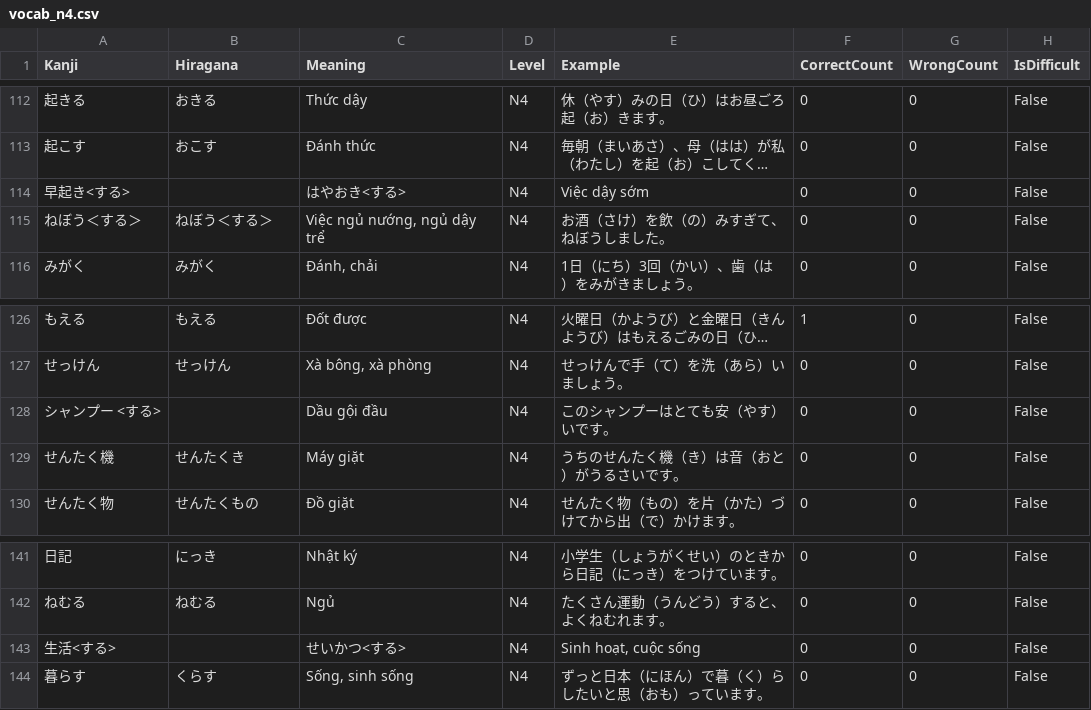
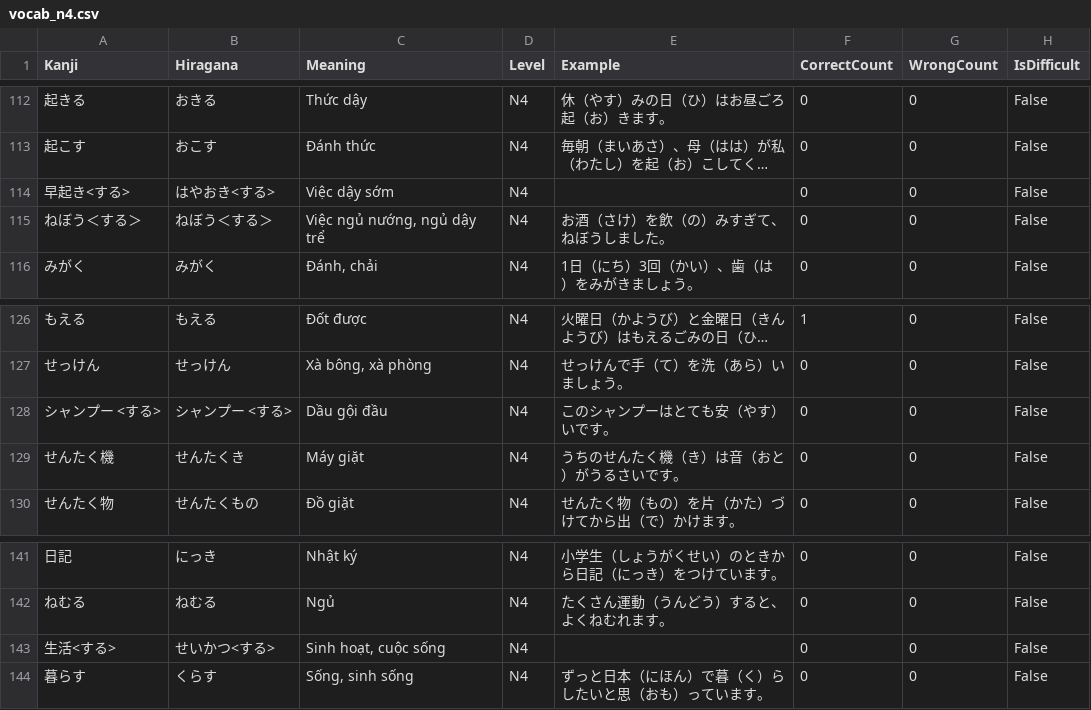
Before and after one commit to PhanThanhDanh-CDTH18PMC/TestNihongo, a CSV file: TestNihongo/Data/vocab_n4.csv, drawn as a sheet; only a part is shown, gaps mark what is left out; long unchanged cells end in …; the diff names each change by its address in the sheet, - before the commit and + after, or states it on an @@ line.

Commit message:
AppNihongo v1.02 (Thêm ngữ pháp)

```diff
--- a/TestNihongo/Data/vocab_n4.csv
+++ b/TestNihongo/Data/vocab_n4.csv
-B114 (Hiragana): (empty)
+B114 (Hiragana): はやおき<する>
-C114 (Meaning): はやおき<する>
+C114 (Meaning): Việc dậy sớm
-E114 (Example): Việc dậy sớm
+E114 (Example): (empty)
-B128 (Hiragana): (empty)
+B128 (Hiragana): シャンプー <する>
-B143 (Hiragana): (empty)
+B143 (Hiragana): せいかつ<する>
-C143 (Meaning): せいかつ<する>
+C143 (Meaning): Sinh hoạt, cuộc sống
-E143 (Example): Sinh hoạt, cuộc sống
+E143 (Example): (empty)
```
Also changed, not shown: 9 other files.
